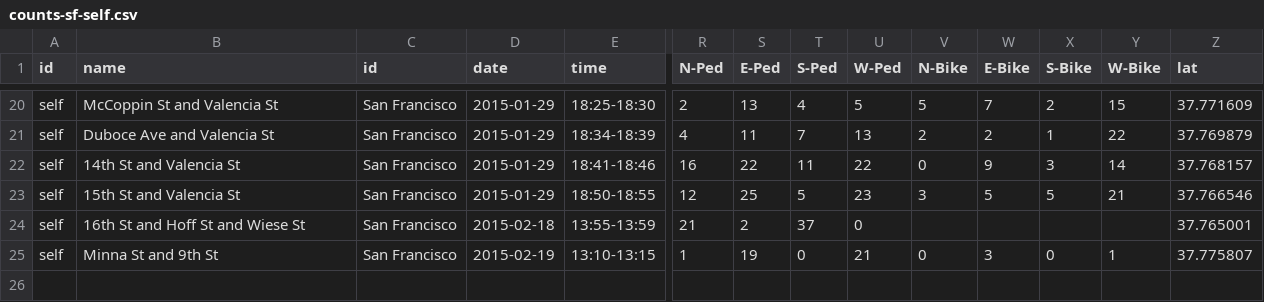
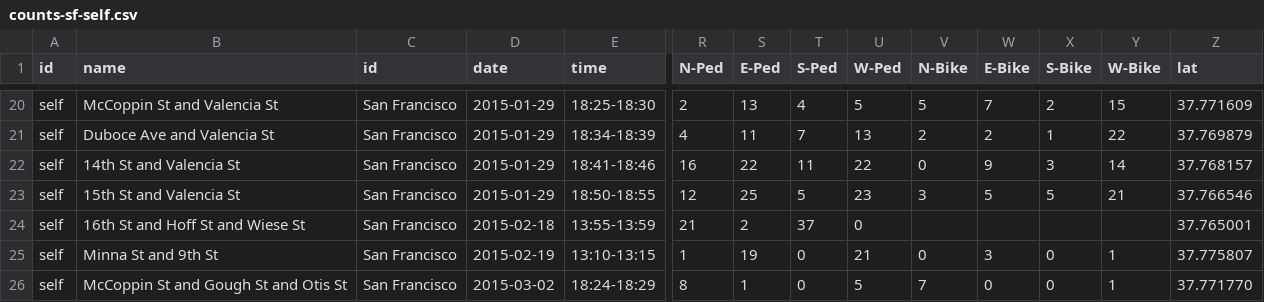
Before and after one commit to e-n-f/sf-traffic-counts, a CSV file: counts-sf-self.csv, drawn as a sheet; only a part is shown, gaps mark what is left out; rows hold the shown columns only; the diff names each change by its address in the sheet, - before the commit and + after, or states it on an @@ line.

Commit message:
A manual count last night

```diff
--- a/counts-sf-self.csv
+++ b/counts-sf-self.csv
+row 26: self | McCoppin St and Gough St and Otis St | San Francisco | 2015-03-02 | 18:24-18:29 | 8 | 1 | 0 | 5 | 7 | 0 | 0 | 1 | 37.771770
```
